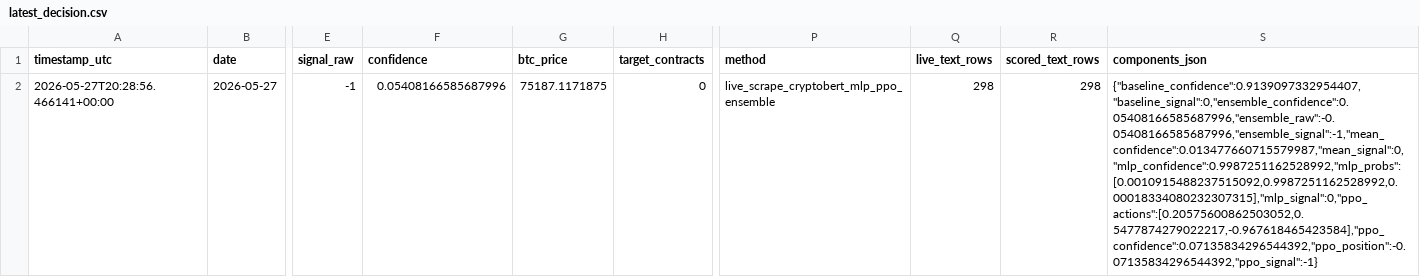
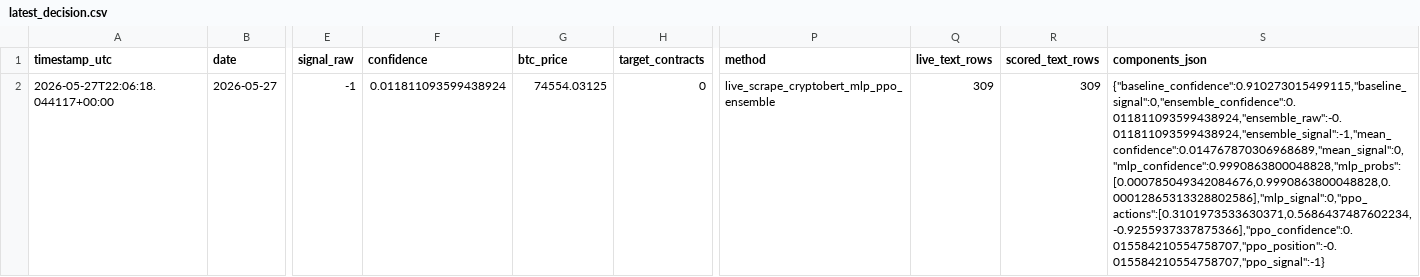
Before and after one commit to FinTechEntrepreneurldz/crypto_sentiment_MLP, a CSV file: logs/decisions/latest_decision.csv, drawn as a sheet; only a part is shown, gaps mark what is left out; the diff names each change by its address in the sheet, - before the commit and + after, or states it on an @@ line.

```diff
--- a/logs/decisions/latest_decision.csv
+++ b/logs/decisions/latest_decision.csv
-A2 (timestamp_utc): 2026-05-27T20:28:56.466141+00:00
+A2 (timestamp_utc): 2026-05-27T22:06:18.044117+00:00
-F2 (confidence): 0.05408166585687996
+F2 (confidence): 0.011811093599438924
-G2 (btc_price): 75187.1171875
+G2 (btc_price): 74554.03125
-Q2 (live_text_rows): 298
+Q2 (live_text_rows): 309
-R2 (scored_text_rows): 298
+R2 (scored_text_rows): 309
-S2 (components_json): {"baseline_confidence":0.9139097332954407,"baseline_signal":0,"ensemble_confidence":0.05408166585687996,"ensemble_raw":-0.05408166585687996,"ensemble_signal":-1,"mean_confidence":0.013477660715579987,"mean_signal":0,"mlp_confidence":0.9987251162528992,"mlp_probs":[0.0010915488237515092,0.9987251162528992,0.00018334080232307315],"mlp_signal":0,"ppo_actions":[0.20575600862503052,0.5477874279022217,-0.967618465423584],"ppo_confidence":0.07135834296544392,"ppo_position":-0.07135834296544392,"ppo_signal":-1}
+S2 (components_json): {"baseline_confidence":0.910273015499115,"baseline_signal":0,"ensemble_confidence":0.011811093599438924,"ensemble_raw":-0.011811093599438924,"ensemble_signal":-1,"mean_confidence":0.014767870306968689,"mean_signal":0,"mlp_confidence":0.9990863800048828,"mlp_probs":[0.000785049342084676,0.9990863800048828,0.00012865313328802586],"mlp_signal":0,"ppo_actions":[0.3101973533630371,0.5686437487602234,-0.9255937337875366],"ppo_confidence":0.015584210554758707,"ppo_position":-0.015584210554758707,"ppo_signal":-1}
```
Also changed, not shown: logs/decisions/decisions.csv, logs/health/signal_history.csv, 6 other files.
